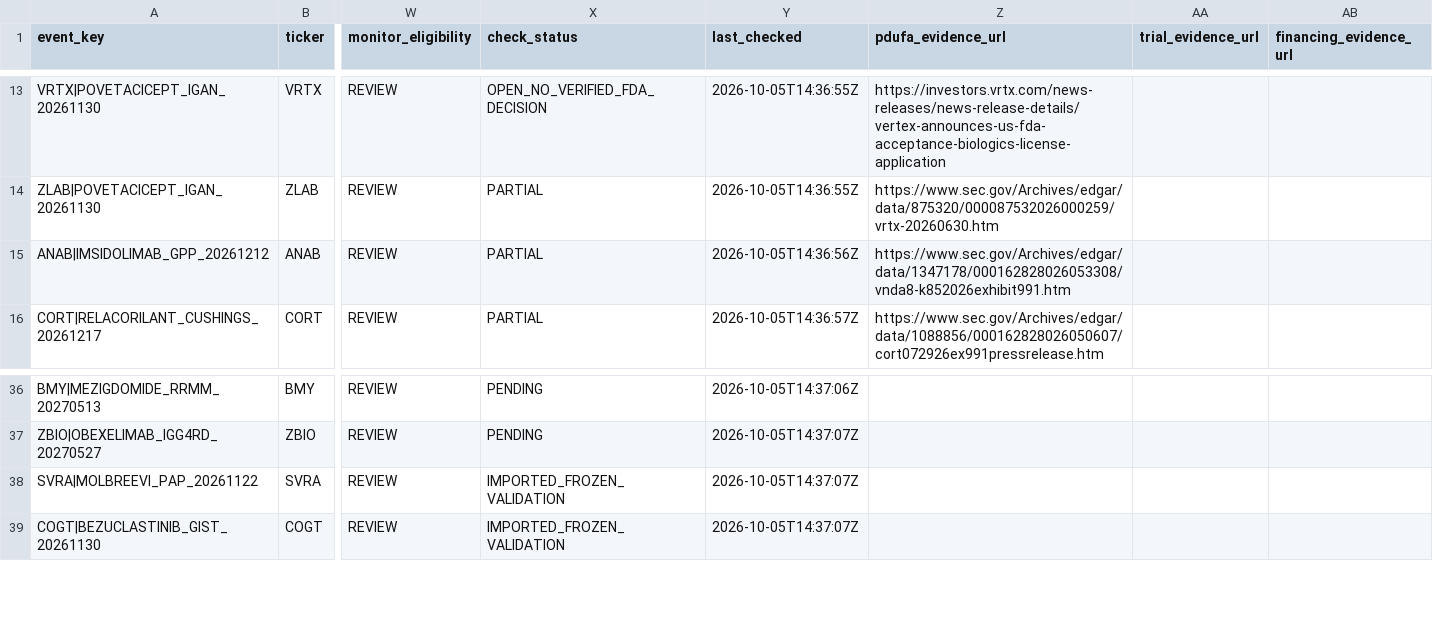
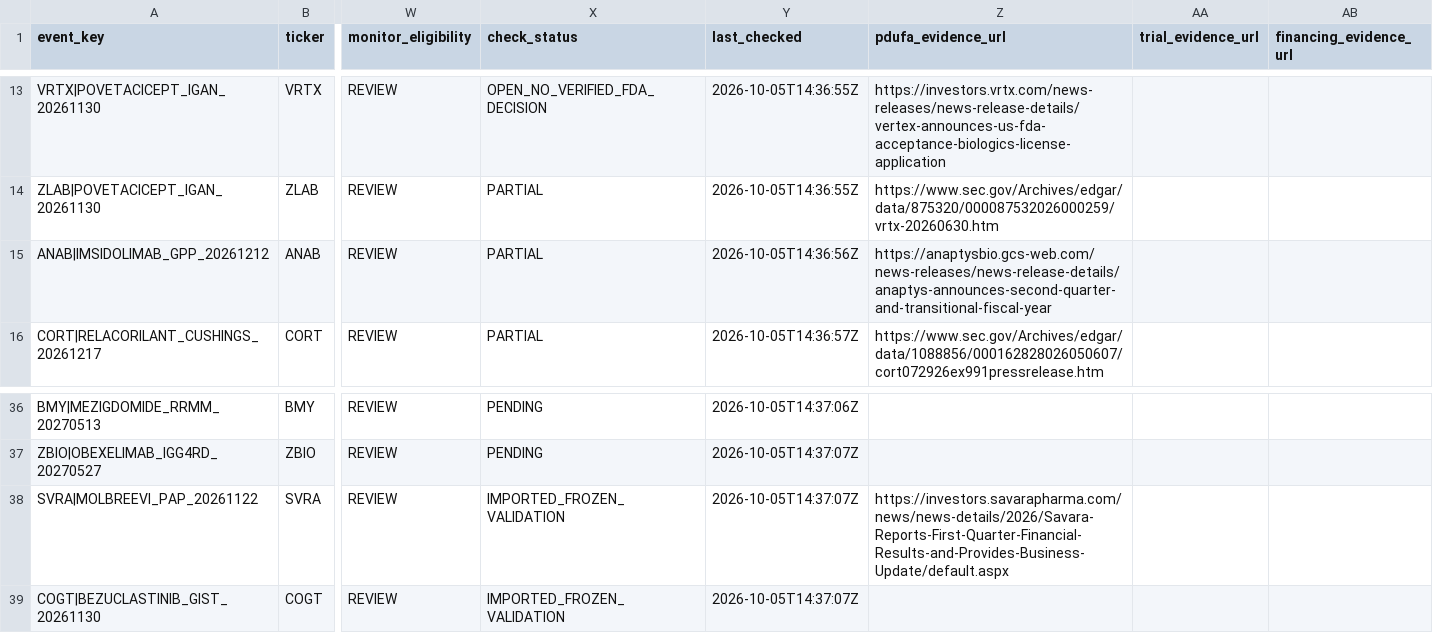
Before and after one commit to pdufa/pdufa-command-center, a CSV file: data/pdufa_candidates.csv, drawn as a sheet; only a part is shown, gaps mark what is left out; the diff names each change by its address in the sheet, - before the commit and + after, or states it on an @@ line.

Commit message:
Attach primary Savara and Anaptys issuer filings to precise FDA candidate events for independent verification

```diff
--- a/data/pdufa_candidates.csv
+++ b/data/pdufa_candidates.csv
-Z15 (pdufa_evidence_url): https://www.sec.gov/Archives/edgar/data/1347178/000162828026053308/vnda8-k852026exhibit991.htm
+Z15 (pdufa_evidence_url): https://anaptysbio.gcs-web.com/news-releases/news-release-details/anaptys-announces-second-quarter-and-transitional-fiscal-year
-Z38 (pdufa_evidence_url): (empty)
+Z38 (pdufa_evidence_url): https://investors.savarapharma.com/news/news-details/2026/Savara-Reports-First-Quarter-Financial-Results-and-Provides-Business-Update/default.aspx
```
